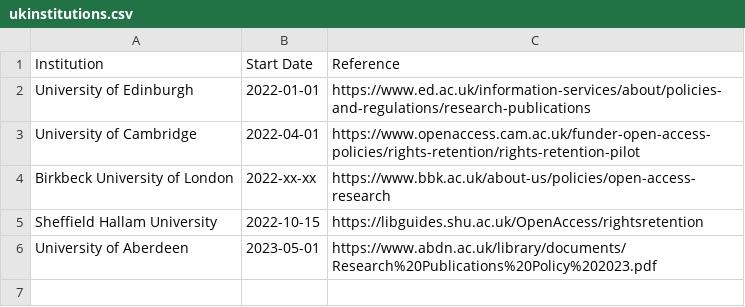
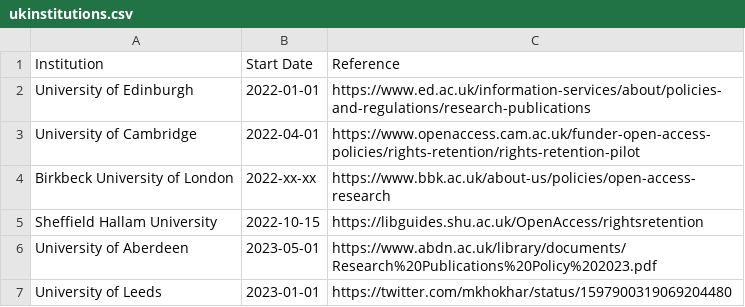
Before and after one commit to sje30/rrs, a CSV file: ukinstitutions.csv, drawn as a sheet; the diff names each change by its address in the sheet, - before the commit and + after, or states it on an @@ line.

Commit message:
Leeds will go live 2023-01-01

```diff
--- a/ukinstitutions.csv
+++ b/ukinstitutions.csv
+row 7: University of Leeds | 2023-01-01 | https://twitter.com/mkhokhar/status/1597900319069204480
```
